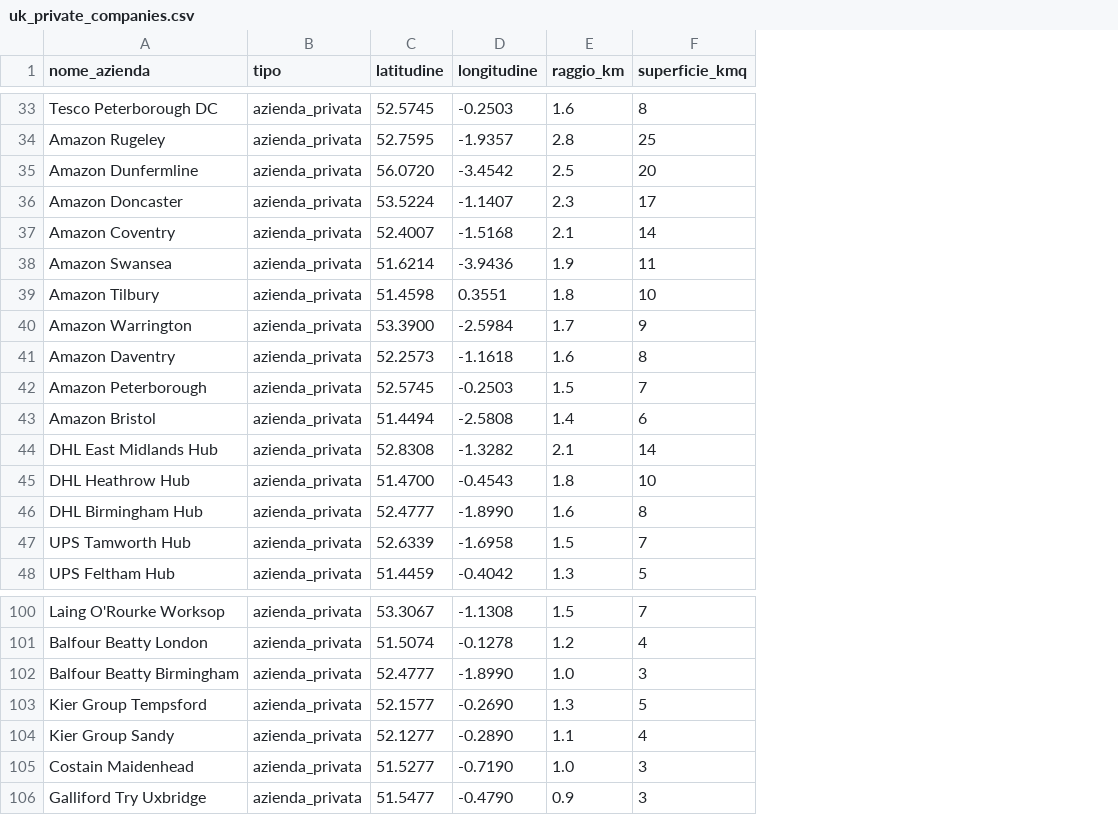
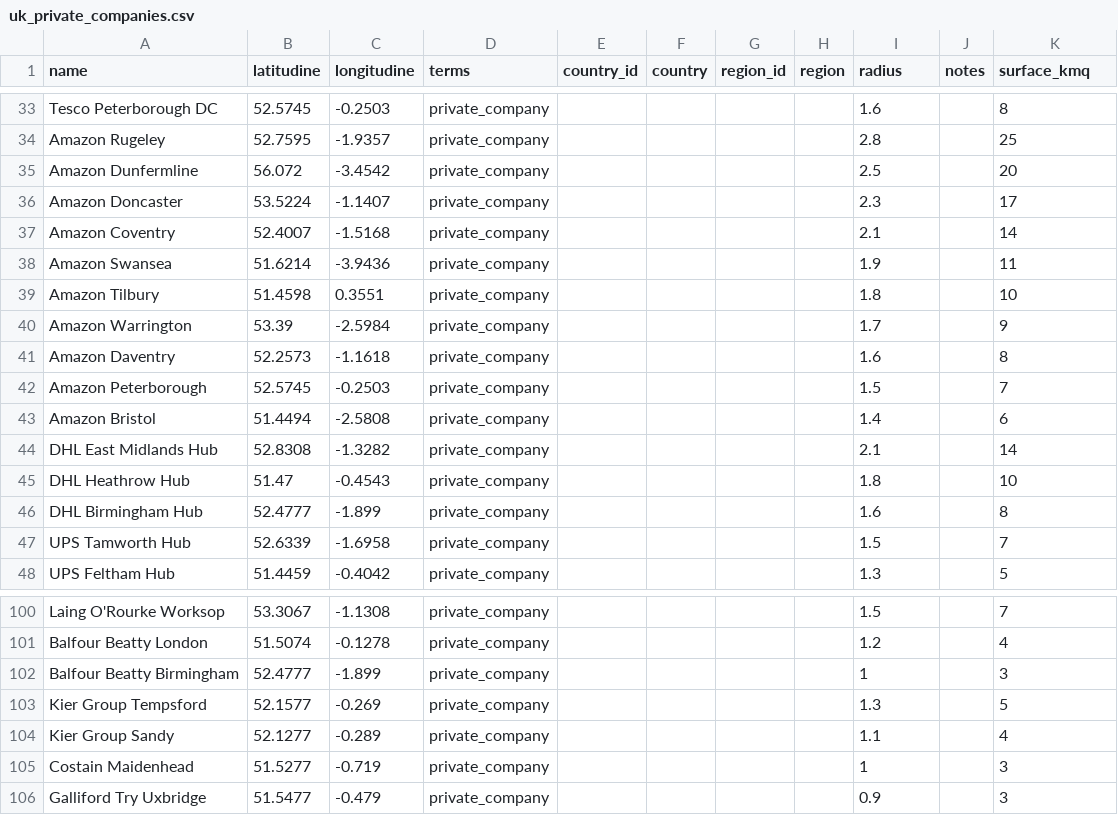
Before and after one commit to sergiobrisio/map_project, a CSV file: backend/data/uk_private_companies.csv, drawn as a sheet; only a part is shown, gaps mark what is left out; removed rows and columns are numbered as before the commit, all else as after; the diff covers the shown part only; the diff names each change by its address in the sheet, - before the commit and + after, or states it on an @@ line.

```diff
--- a/backend/data/uk_private_companies.csv
+++ b/backend/data/uk_private_companies.csv
-column B (tipo), rows 33-48: all azienda_privata; rows 100-106: all azienda_privata
+column D (terms), rows 33-48: all private_company; rows 100-106: all private_company
+column E (country_id), empty
+column F (country), empty
+column G (region_id), empty
+column H (region), empty
+column J (notes), empty
-A1: nome_azienda
+A1: name
-I1: raggio_km
+I1: radius
-K1: superficie_kmq
+K1: surface_kmq
-B35 (latitudine): 56.0720
+B35 (latitudine): 56.072
-B40 (latitudine): 53.3900
+B40 (latitudine): 53.39
-B45 (latitudine): 51.4700
+B45 (latitudine): 51.47
-C46 (longitudine): -1.8990
+C46 (longitudine): -1.899
-C102 (longitudine): -1.8990
+C102 (longitudine): -1.899
-I102 (radius): 1.0
+I102 (radius): 1
-C103 (longitudine): -0.2690
+C103 (longitudine): -0.269
-C104 (longitudine): -0.2890
+C104 (longitudine): -0.289
-C105 (longitudine): -0.7190
+C105 (longitudine): -0.719
-I105 (radius): 1.0
+I105 (radius): 1
-C106 (longitudine): -0.4790
+C106 (longitudine): -0.479
```
Also changed, not shown: 14 edited cells elsewhere in this file, backend/data/de_events_broadcast.csv, backend/data/de_festivals.csv, 7 other files.
